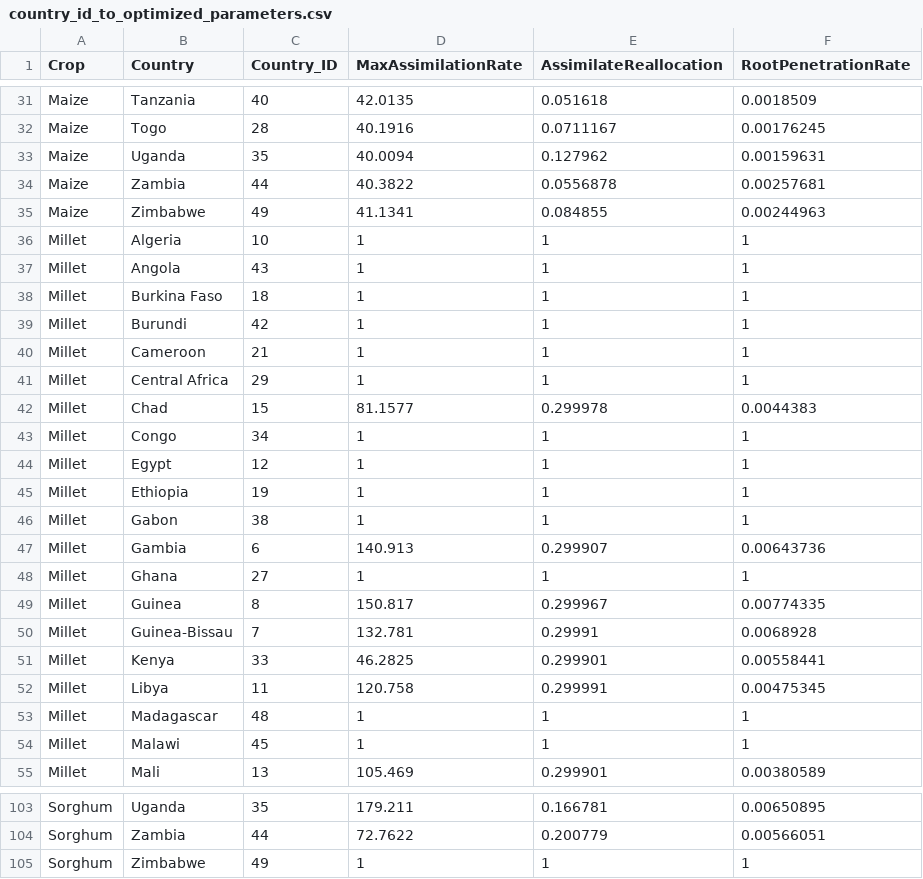
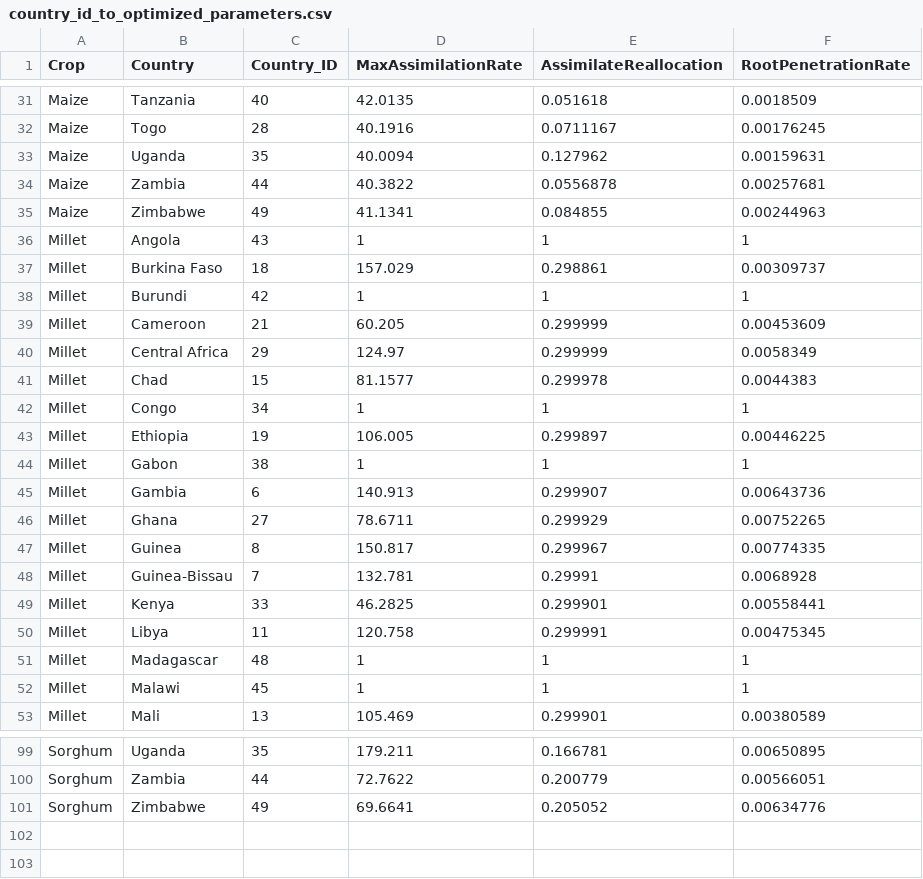
Before and after one commit to zalf-rpm/monica_africa, a CSV file: data/country_id_to_optimized_parameters.csv, drawn as a sheet; only a part is shown, gaps mark what is left out; the diff covers the shown part only.

Commit message:
Update country_id_to_optimized_parameters.csv

```diff
--- a/data/country_id_to_optimized_parameters.csv
+++ b/data/country_id_to_optimized_parameters.csv
@@ -35,15 +35,13 @@ Maize,Zambia,44,40.3822,0.0556878,0.00257681
 Maize,Zimbabwe,49,41.1341,0.084855,0.00244963
-Millet,Algeria,10,1,1,1
 Millet,Angola,43,1,1,1
-Millet,Burkina Faso,18,1,1,1
+Millet,Burkina Faso,18,157.029,0.298861,0.00309737
 Millet,Burundi,42,1,1,1
-Millet,Cameroon,21,1,1,1
-Millet,Central Africa,29,1,1,1
+Millet,Cameroon,21,60.205,0.299999,0.00453609
+Millet,Central Africa,29,124.97,0.299999,0.0058349
 Millet,Chad,15,81.1577,0.299978,0.0044383
 Millet,Congo,34,1,1,1
-Millet,Egypt,12,1,1,1
-Millet,Ethiopia,19,1,1,1
+Millet,Ethiopia,19,106.005,0.299897,0.00446225
 Millet,Gabon,38,1,1,1
 Millet,Gambia,6,140.913,0.299907,0.00643736
-Millet,Ghana,27,1,1,1
+Millet,Ghana,27,78.6711,0.299929,0.00752265
 Millet,Guinea,8,150.817,0.299967,0.00774335
@@ -104,2 +100,2 @@ Sorghum,Uganda,35,179.211,0.166781,0.00650895
 Sorghum,Zambia,44,72.7622,0.200779,0.00566051
-Sorghum,Zimbabwe,49,1,1,1
+Sorghum,Zimbabwe,49,69.6641,0.205052,0.00634776
```
Also changed, not shown: 2 removed rows and 9 edited cells elsewhere in this file.
